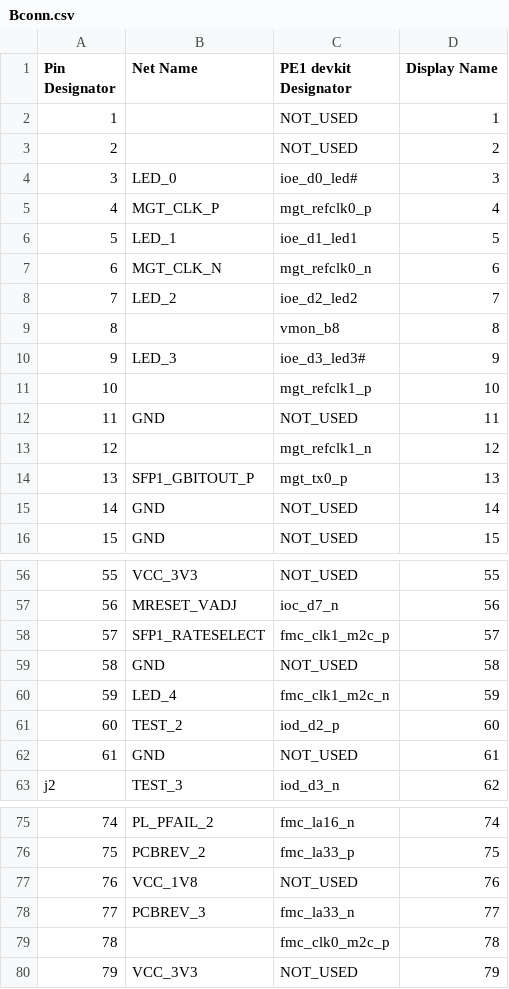
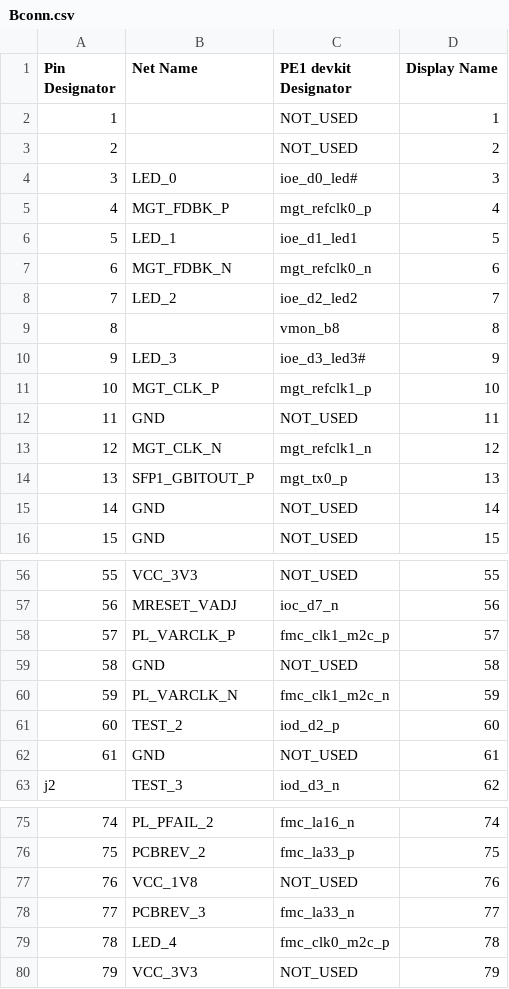
Before and after one commit to dodotronix/mcoi-xu5-design-complete, a CSV file: pcb_configuration/pe1_devkit_pinout/Bconn.csv, drawn as a sheet; only a part is shown, gaps mark what is left out.

```diff
--- a/pcb_configuration/pe1_devkit_pinout/Bconn.csv
+++ b/pcb_configuration/pe1_devkit_pinout/Bconn.csv
@@ -4,5 +4,5 @@ Pin Designator,  Net Name,         PE1 devkit Designator,  Display Name,
 3,              LED_0,           ioe_d0_led#,          3,
-4,              MGT_CLK_P,       mgt_refclk0_p,        4,
+4,              MGT_FDBK_P,      mgt_refclk0_p,        4,
 5,              LED_1,           ioe_d1_led1,          5,
-6,              MGT_CLK_N,       mgt_refclk0_n,        6,
+6,              MGT_FDBK_N,      mgt_refclk0_n,        6,
 7,              LED_2,           ioe_d2_led2,          7,
@@ -10,5 +10,5 @@ Pin Designator,  Net Name,         PE1 devkit Designator,  Display Name,
 9,              LED_3,           ioe_d3_led3#,         9,
-10,             ,                mgt_refclk1_p,        10,
+10,             MGT_CLK_P,       mgt_refclk1_p,        10,
 11,             GND,             NOT_USED,             11,
-12,             ,                mgt_refclk1_n,        12,
+12,             MGT_CLK_N,       mgt_refclk1_n,        12,
 13,             SFP1_GBITOUT_P,  mgt_tx0_p,            13,
@@ -57,5 +57,5 @@ Pin Designator,  Net Name,         PE1 devkit Designator,  Display Name,
 56,             MRESET_VADJ,     ioc_d7_n,             56,
-57,             SFP1_RATESELECT, fmc_clk1_m2c_p,       57,
+57,             PL_VARCLK_P,     fmc_clk1_m2c_p,       57,
 58,             GND,             NOT_USED,             58,
-59,             LED_4,           fmc_clk1_m2c_n,       59,
+59,             PL_VARCLK_N,     fmc_clk1_m2c_n,       59,
 60,             TEST_2,          iod_d2_p,             60,
@@ -78,3 +78,3 @@ j2,             TEST_3,          iod_d3_n,             62,
 77,             PCBREV_3,        fmc_la33_n,           77,
-78,             ,                fmc_clk0_m2c_p,       78,
+78,             LED_4,           fmc_clk0_m2c_p,       78,
 79,             VCC_3V3,         NOT_USED,             79,
```
Also changed, not shown: pcb_configuration/pe1_devkit_pinout/Aconn.csv, pcb_configuration/pe1_devkit_pinout/config.csv.
